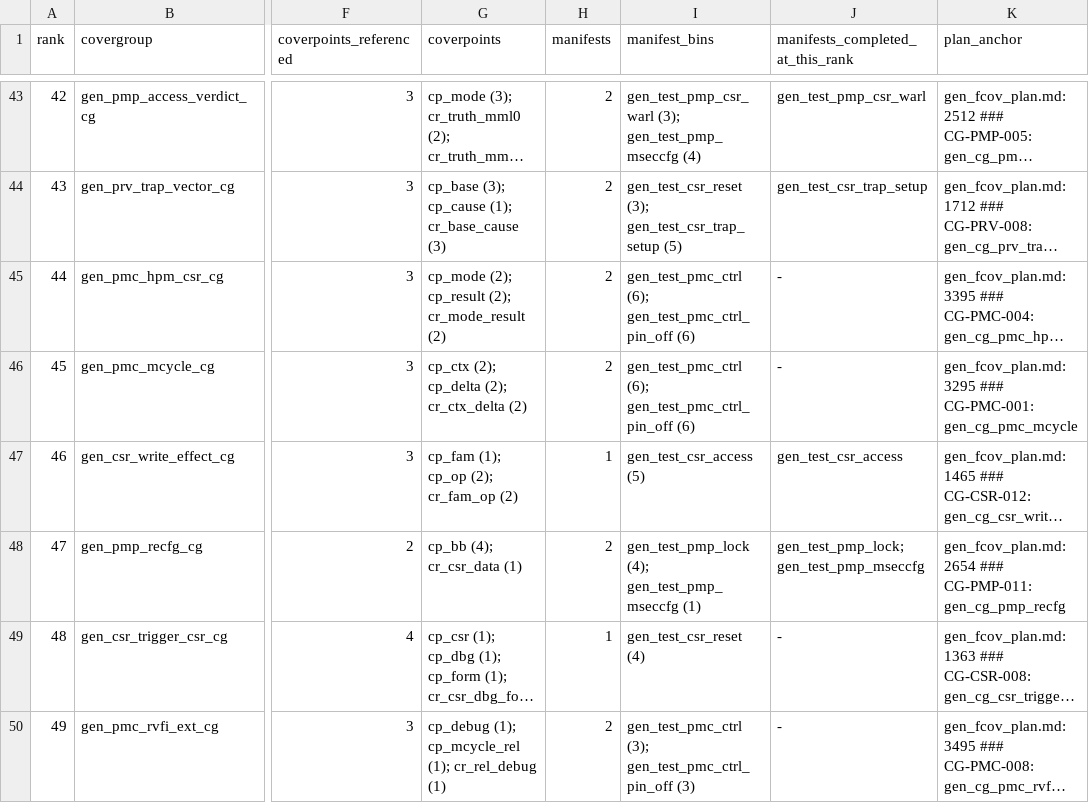
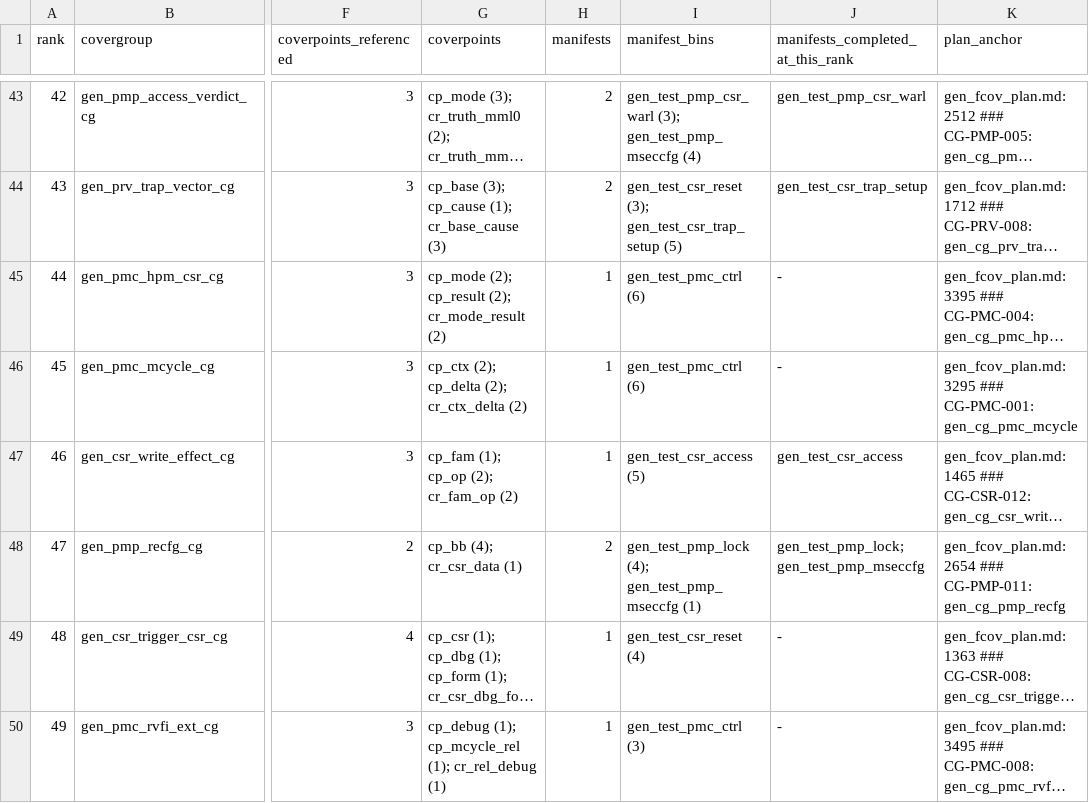
Before and after one commit to fzhangTT/ibex, a CSV file: dv/auto_dv/evidence/gen_round0_covergroup_set.csv, drawn as a sheet; only a part is shown, gaps mark what is left out; long unchanged cells end in …; the diff covers the shown part only; the diff names each change by its address in the sheet, - before the commit and + after, or states it on an @@ line.

```diff
--- a/dv/auto_dv/evidence/gen_round0_covergroup_set.csv
+++ b/dv/auto_dv/evidence/gen_round0_covergroup_set.csv
-H45:H46 (manifests): 2
+H45:H46 (manifests): 1
-I45:I46 (manifest_bins): gen_test_pmc_ctrl (6); gen_test_pmc_ctrl_pin_off (6)
+I45:I46 (manifest_bins): gen_test_pmc_ctrl (6)
-H50 (manifests): 2
+H50 (manifests): 1
-I50 (manifest_bins): gen_test_pmc_ctrl (3); gen_test_pmc_ctrl_pin_off (3)
+I50 (manifest_bins): gen_test_pmc_ctrl (3)
```
Also changed, not shown: 14 edited cells elsewhere in this file, 9 other files.
